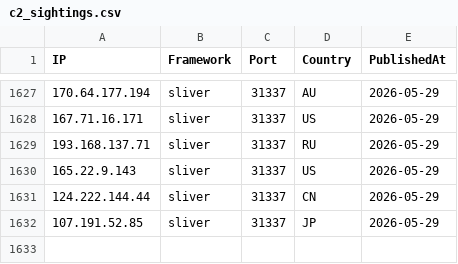
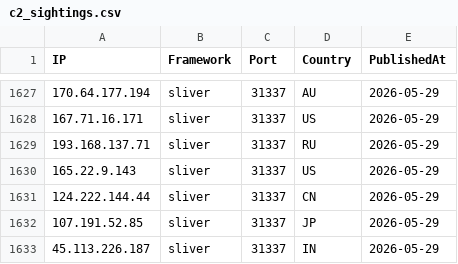
Before and after one commit to newtonpaul-hunting/c2-iocs, a CSV file: c2_sightings.csv, drawn as a sheet; only a part is shown, gaps mark what is left out.

Commit message:
add 45.113.226.187 (sliver)

```diff
--- a/c2_sightings.csv
+++ b/c2_sightings.csv
@@ -1632 +1632,2 @@ IP,Framework,Port,Country,PublishedAt
 107.191.52.85,sliver,31337,JP,2026-05-29
+45.113.226.187,sliver,31337,IN,2026-05-29
```
